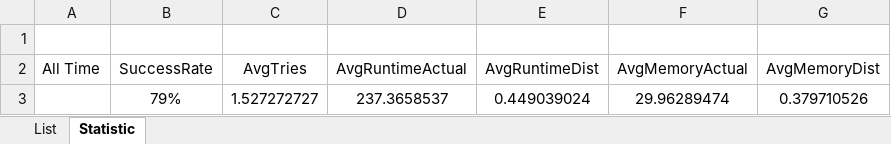
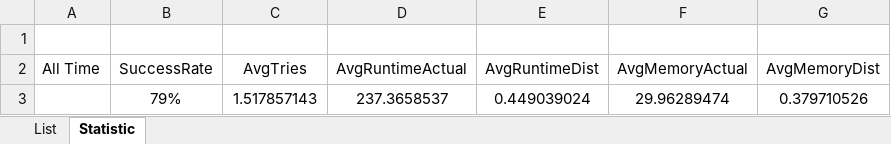
Before and after one commit to dkang919/CodingPractice, an Excel workbook: LeetCodeStats.xlsx, sheet Statistic, drawn as a sheet; values as stored, in another font and other column widths than the file's, no borders; the diff names each change by its address in the sheet, - before the commit and + after, or states it on an @@ line.

```diff
--- a/LeetCodeStats.xlsx (sheet Statistic)
+++ b/LeetCodeStats.xlsx (sheet Statistic)
-C3 (AvgTries): 1.527272727
+C3 (AvgTries): 1.517857143
```
Also changed, not shown: sheet List, 1 other file.
